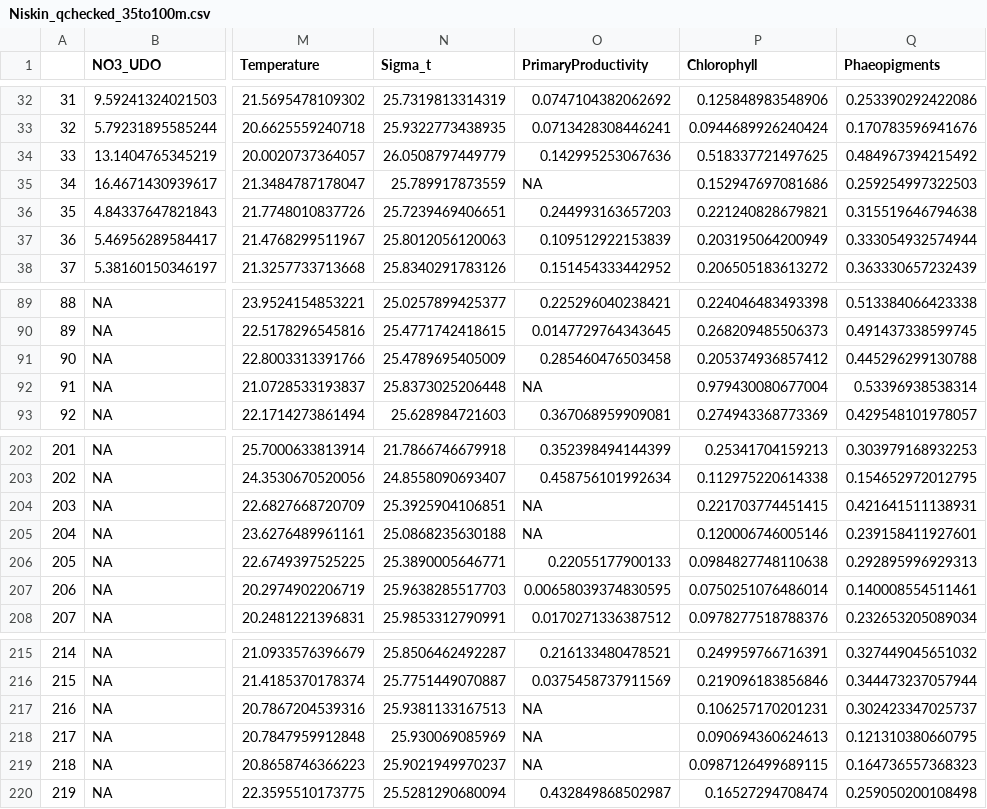
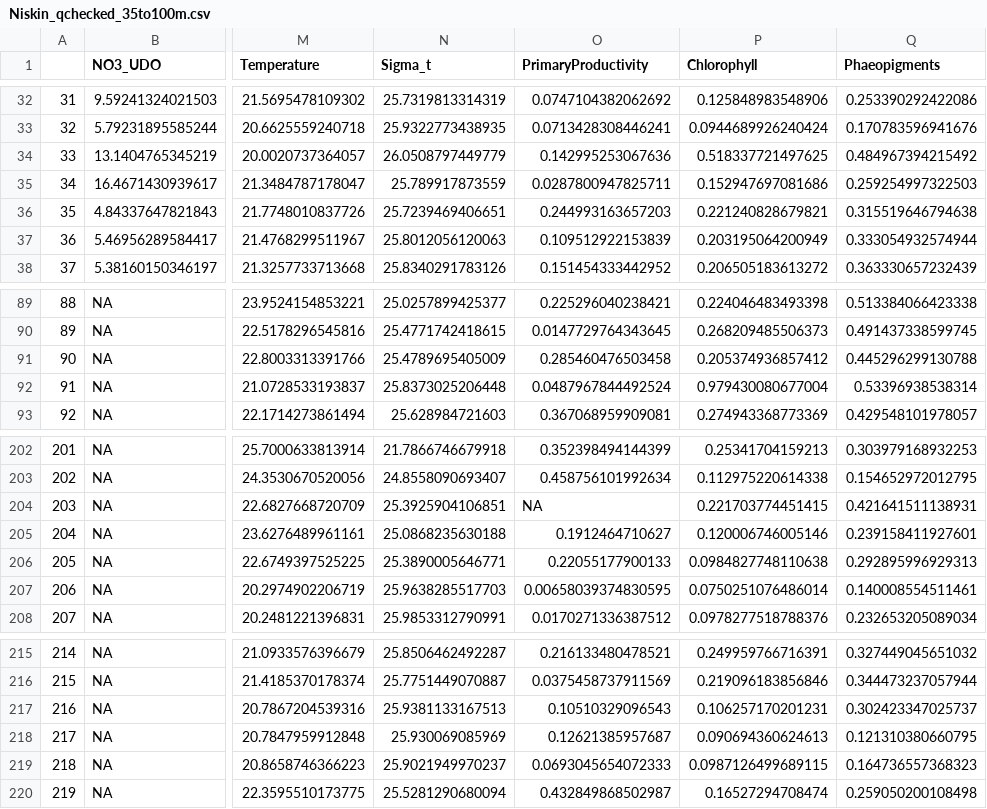
Before and after one commit to ben1post/BennyPhD, a CSV file: CaRiaco/SCRIPPS/CARIACO_data/Manuscript2DataAnalysis/DATA/January/Niskin_qchecked_35to100m.csv, drawn as a sheet; only a part is shown, gaps mark what is left out; the diff covers the shown part only; the diff names each change by its address in the sheet, - before the commit and + after, or states it on an @@ line.

```diff
--- a/CaRiaco/SCRIPPS/CARIACO_data/Manuscript2DataAnalysis/DATA/January/Niskin_qchecked_35to100m.csv
+++ b/CaRiaco/SCRIPPS/CARIACO_data/Manuscript2DataAnalysis/DATA/January/Niskin_qchecked_35to100m.csv
-O35 (PrimaryProductivity): NA
+O35 (PrimaryProductivity): 0.0287800947825711
-O92 (PrimaryProductivity): NA
+O92 (PrimaryProductivity): 0.0487967844492524
-O205 (PrimaryProductivity): NA
+O205 (PrimaryProductivity): 0.1912464710627
-O217 (PrimaryProductivity): NA
+O217 (PrimaryProductivity): 0.10510329096543
-O218 (PrimaryProductivity): NA
+O218 (PrimaryProductivity): 0.12621385957687
-O219 (PrimaryProductivity): NA
+O219 (PrimaryProductivity): 0.0693045654072333
```
Also changed, not shown: 34 edited cells elsewhere in this file, CaRiaco/SCRIPPS/CARIACO_data/Manuscript2DataAnalysis/DATA/January/Combined_CARIACO_data_v5.csv, CaRiaco/SCRIPPS/CARIACO_data/Manuscript2DataAnalysis/DATA/January/Niskin_qchecked_100m.csv, 46 other files.
